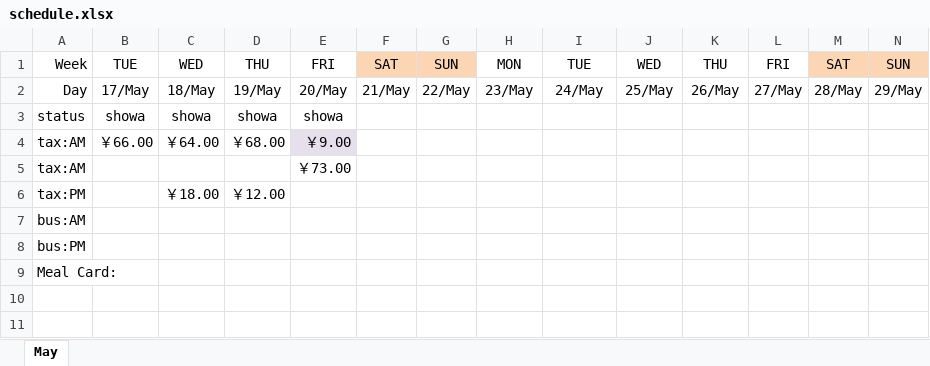
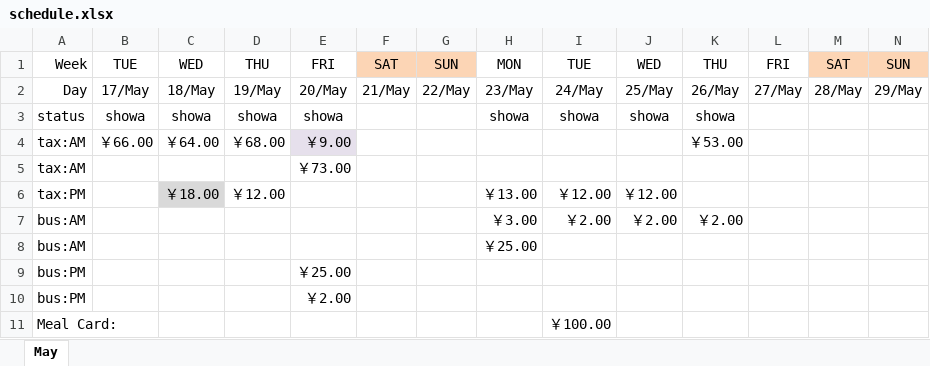
Before and after one commit to hubshi/liferecord, an Excel workbook: history/schedule.xlsx, sheet May, drawn as a sheet; only a part is shown; values as stored, in another font and other column widths than the file's, no borders; addresses are those after the commit; rows hold the shown columns only; the diff names each change by its address in the sheet, - before the commit and + after, or states it on an @@ line.

```diff
--- a/history/schedule.xlsx (sheet May)
+++ b/history/schedule.xlsx (sheet May)
-H3: (empty)
+H3: showa
-I3: (empty)
+I3: showa
-J3: (empty)
+J3: showa
-K3: (empty)
+K3: showa
-K4: (empty)
+K4: ￥53.00
-C6 fill: none
+C6 fill: #D9D9D9
-H6: (empty)
+H6: ￥13.00
-I6: (empty)
+I6: ￥12.00
-J6: (empty)
+J6: ￥12.00
+row 7: bus:AM |  |  |  |  |  |  | ￥3.00 | ￥2.00 | ￥2.00 | ￥2.00
-H8: (empty)
+H8: ￥25.00
-E9: (empty)
+E9: ￥25.00
+row 10: bus:PM |  |  |  | ￥2.00
-I11: (empty)
+I11: ￥100.00
```
Also changed, not shown: 4 other files.
